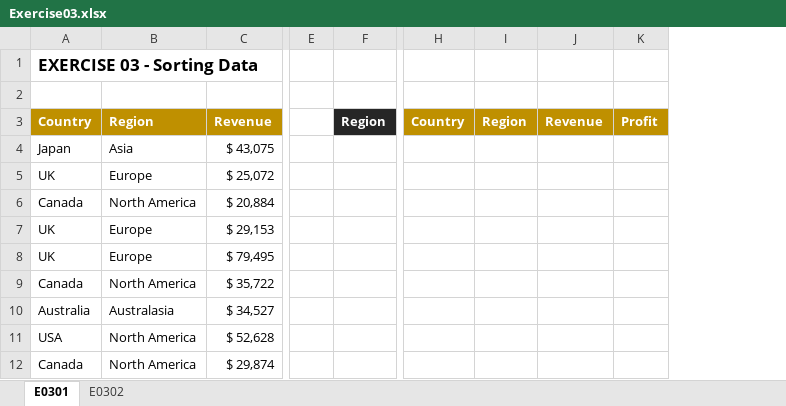
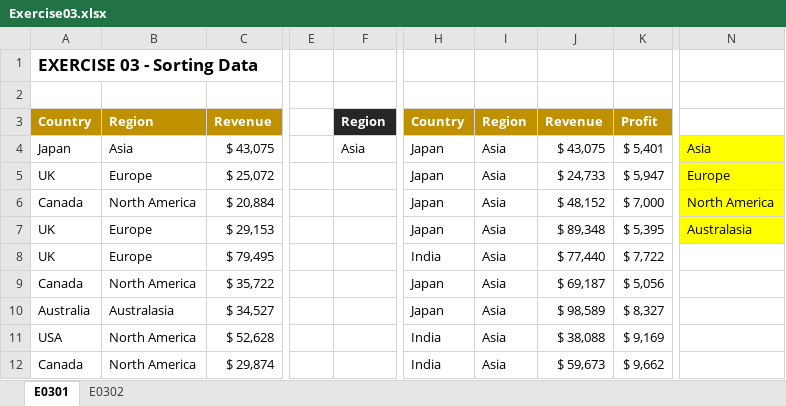
Before and after one commit to Rainman4301/Excel_Learning_material, an Excel workbook: normal/Excel 2021 Beginner to Advanced Course Files/Excel 2021 Intermediate Course Files/Exercise Files/Exercise03.xlsx, sheet E0301, drawn as a sheet; only a part is shown, gaps mark what is left out; values as stored, in another font and other column widths than the file's, no borders; charts and pictures not drawn; removed rows and columns are numbered as before the commit, all else as after; the diff names each change by its address in the sheet, - before the commit and + after, or states it on an @@ line.

```diff
--- a/normal/Excel 2021 Beginner to Advanced Course Files/Excel 2021 Intermediate Course Files/Exercise Files/Exercise03.xlsx (sheet E0301)
+++ b/normal/Excel 2021 Beginner to Advanced Course Files/Excel 2021 Intermediate Course Files/Exercise Files/Exercise03.xlsx (sheet E0301)
-column H, row 3: Country
-column I, row 3: Region
-column J, row 3: Revenue
-column K, row 3: Profit
+column H, rows 3-12: Country | Japan | Japan | Japan | Japan | India | Japan | Japan | India | India
+column I, rows 3-12: Region | Asia | Asia | Asia | Asia | Asia | Asia | Asia | Asia | Asia
+column J, rows 3-12: Revenue | $ 43,075 | $ 24,733 | $ 48,152 | $ 89,348 | $ 77,440 | $ 69,187 | $ 98,589 | $ 38,088 | $ 59,673
+column K, rows 3-12: Profit | $ 5,401 | $ 5,947 | $ 7,000 | $ 5,395 | $ 7,722 | $ 5,056 | $ 8,327 | $ 9,169 | $ 9,662
+column N, rows 4-7: Asia | Europe | North America | Australasia
-F4: (empty)
+F4: Asia
```
Also changed, not shown: sheet E0302, normal/Excel 2021 Beginner to Advanced Course Files/Excel 2021 Intermediate Course Files/Instructor Files/Section 5/05-03-the-sort-and-sortby-functions.xlsx, normal/Excel 2021 Beginner to Advanced Course Files/Excel 2021 Intermediate Course Files/Instructor Files/Section 5/05-05-the-unique-function.xlsx, 11 other files.
